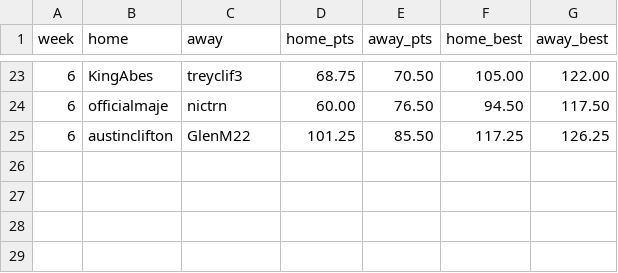
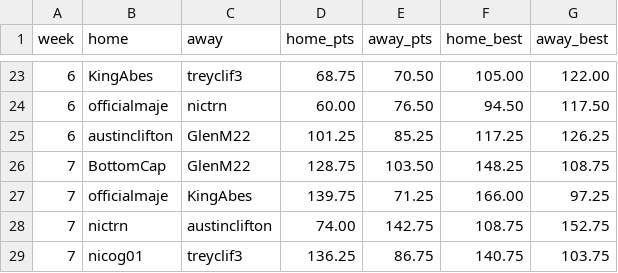
Before and after one commit to nicogee01/mater-league, a CSV file: data/matchups.csv, drawn as a sheet; only a part is shown, gaps mark what is left out.

```diff
--- a/data/matchups.csv
+++ b/data/matchups.csv
@@ -24,2 +24,6 @@ week,home,away,home_pts,away_pts,home_best,away_best
 6,officialmaje,nictrn,60.00,76.50,94.50,117.50
-6,austinclifton,GlenM22,101.25,85.50,117.25,126.25
+6,austinclifton,GlenM22,101.25,85.25,117.25,126.25
+7,BottomCap,GlenM22,128.75,103.50,148.25,108.75
+7,officialmaje,KingAbes,139.75,71.25,166.00,97.25
+7,nictrn,austinclifton,74.00,142.75,108.75,152.75
+7,nicog01,treyclif3,136.25,86.75,140.75,103.75
```
